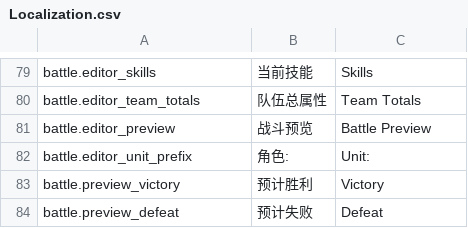
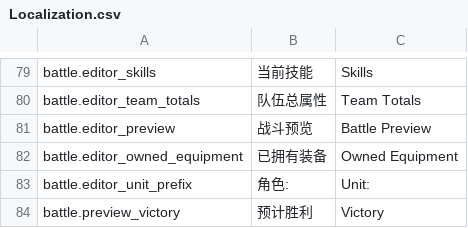
Before and after one commit to xyzhi/codexDlablo, a CSV file: Docs/Localization.csv, drawn as a sheet; only a part is shown, gaps mark what is left out; the shorter side is filled out with more unchanged rows.

```diff
--- a/Docs/Localization.csv
+++ b/Docs/Localization.csv
@@ -85,2 +85,3 @@ battle.editor_team_totals,队伍总属性,Team Totals
 battle.editor_preview,战斗预览,Battle Preview
+battle.editor_owned_equipment,已拥有装备,Owned Equipment
 battle.editor_unit_prefix,角色: ,Unit:
```
Also changed, not shown: Docs/Equipment.csv, 20 other files.
